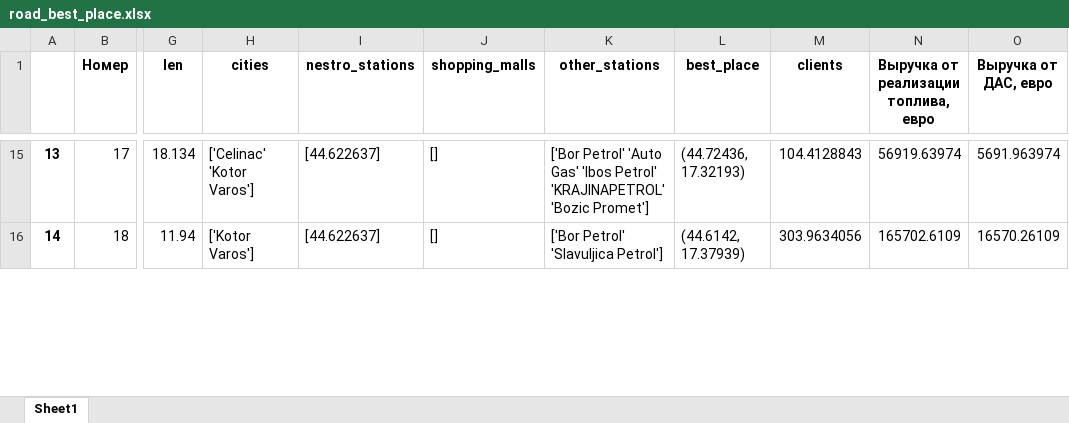
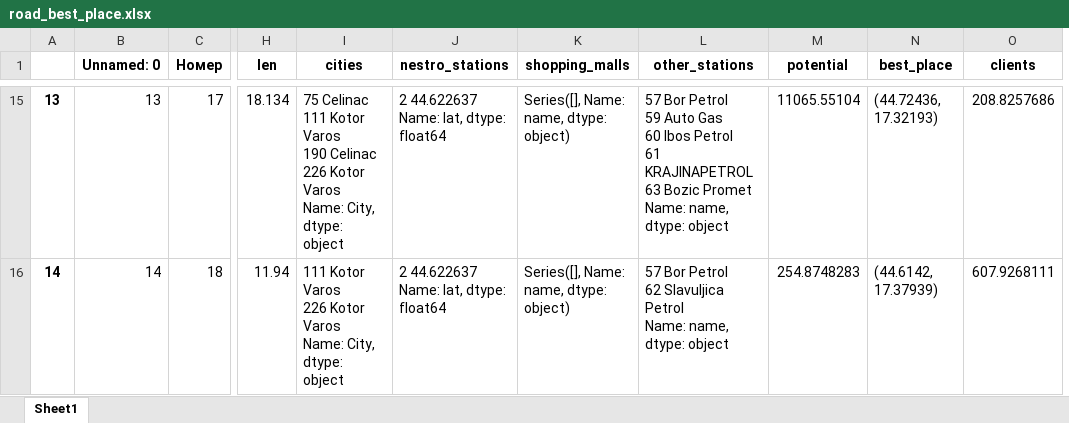
Before and after one commit to karimvafin/NestroHackathon, an Excel workbook: data/clients/road_best_place.xlsx, sheet Sheet1, drawn as a sheet; only a part is shown, gaps mark what is left out; values as stored, in another font and other column widths than the file's, no borders; removed rows and columns are numbered as before the commit, all else as after; ↵ is a line break in a cell; the diff covers the shown part only; the diff names each change by its address in the sheet, - before the commit and + after, or states it on an @@ line.

```diff
--- a/data/clients/road_best_place.xlsx (sheet Sheet1)
+++ b/data/clients/road_best_place.xlsx (sheet Sheet1)
+column B (Unnamed: 0), rows 15-16: 13 | 14
+column M (potential), rows 15-16: 11065.55104 | 254.8748283
-column N, row 1: Выручка от реализации топлива, евро; rows 15-16: 56919.63974 | 165702.6109
-column O (Выручка от ДАС, евро), rows 15-16: 5691.963974 | 16570.26109
-I15 (cities): ['Celinac' 'Kotor Varos']
+I15 (cities): 75 Celinac ↵ 111 Kotor Varos ↵ 190 Celinac ↵ 226 Kotor Varos ↵ Name: City, dtype: object
-J15:J16 (nestro_stations): [44.622637]
+J15:J16 (nestro_stations): 2 44.622637 ↵ Name: lat, dtype: float64
-K15:K16 (shopping_malls): []
+K15:K16 (shopping_malls): Series([], Name: name, dtype: object)
-L15 (other_stations): ['Bor Petrol' 'Auto Gas' 'Ibos Petrol' 'KRAJINAPETROL' 'Bozic Promet']
+L15 (other_stations): 57 Bor Petrol ↵ 59 Auto Gas ↵ 60 Ibos Petrol ↵ 61 KRAJINAPETROL ↵ 63 Bozic Promet ↵ Name: name, dtype: object
-O15 (clients): 104.4128843
+O15 (clients): 208.8257686
-I16 (cities): ['Kotor Varos']
+I16 (cities): 111 Kotor Varos ↵ 226 Kotor Varos ↵ Name: City, dtype: object
-L16 (other_stations): ['Bor Petrol' 'Slavuljica Petrol']
+L16 (other_stations): 57 Bor Petrol ↵ 62 Slavuljica Petrol ↵ Name: name, dtype: object
-O16 (clients): 303.9634056
+O16 (clients): 607.9268111
```
Also changed, not shown: 780 edited cells elsewhere in this sheet, 30 other files.
